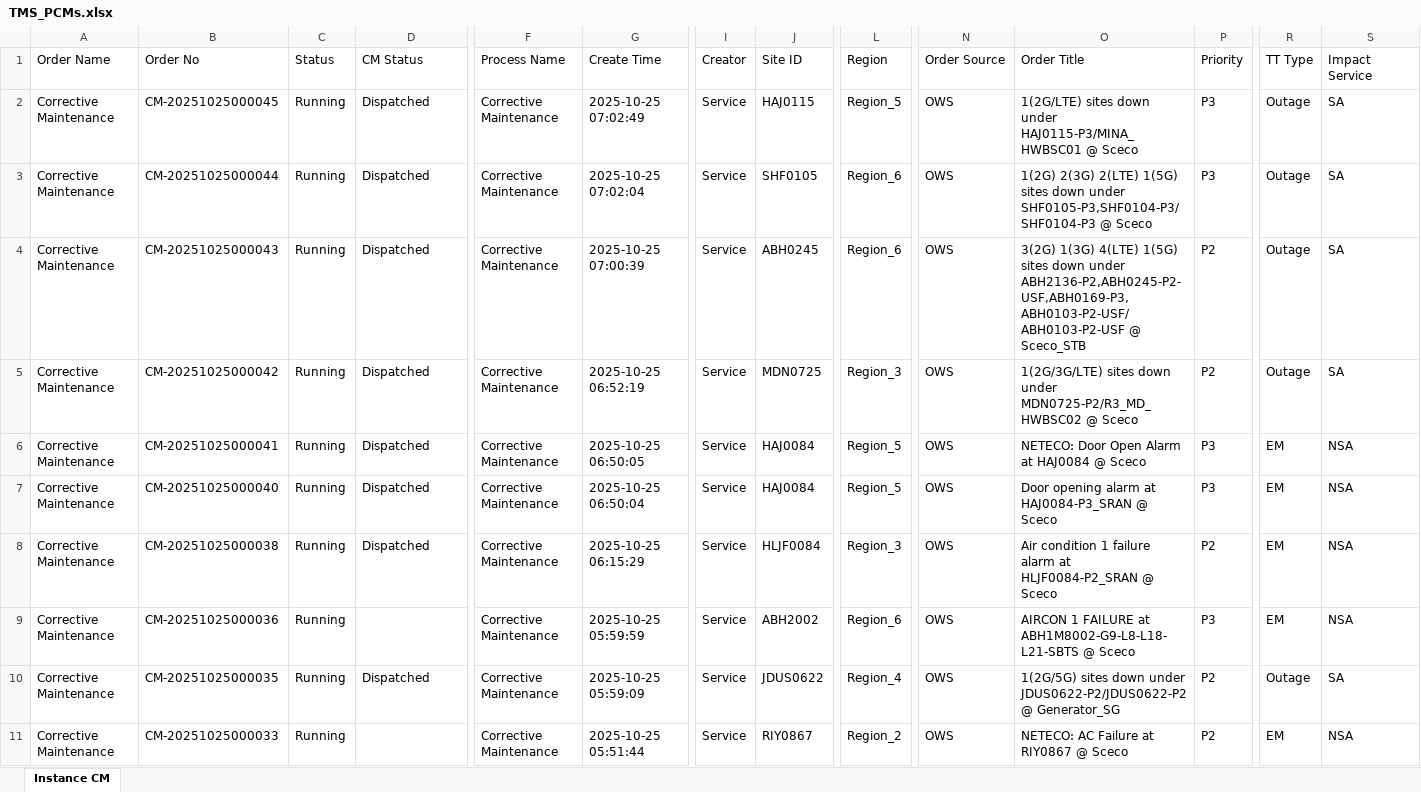
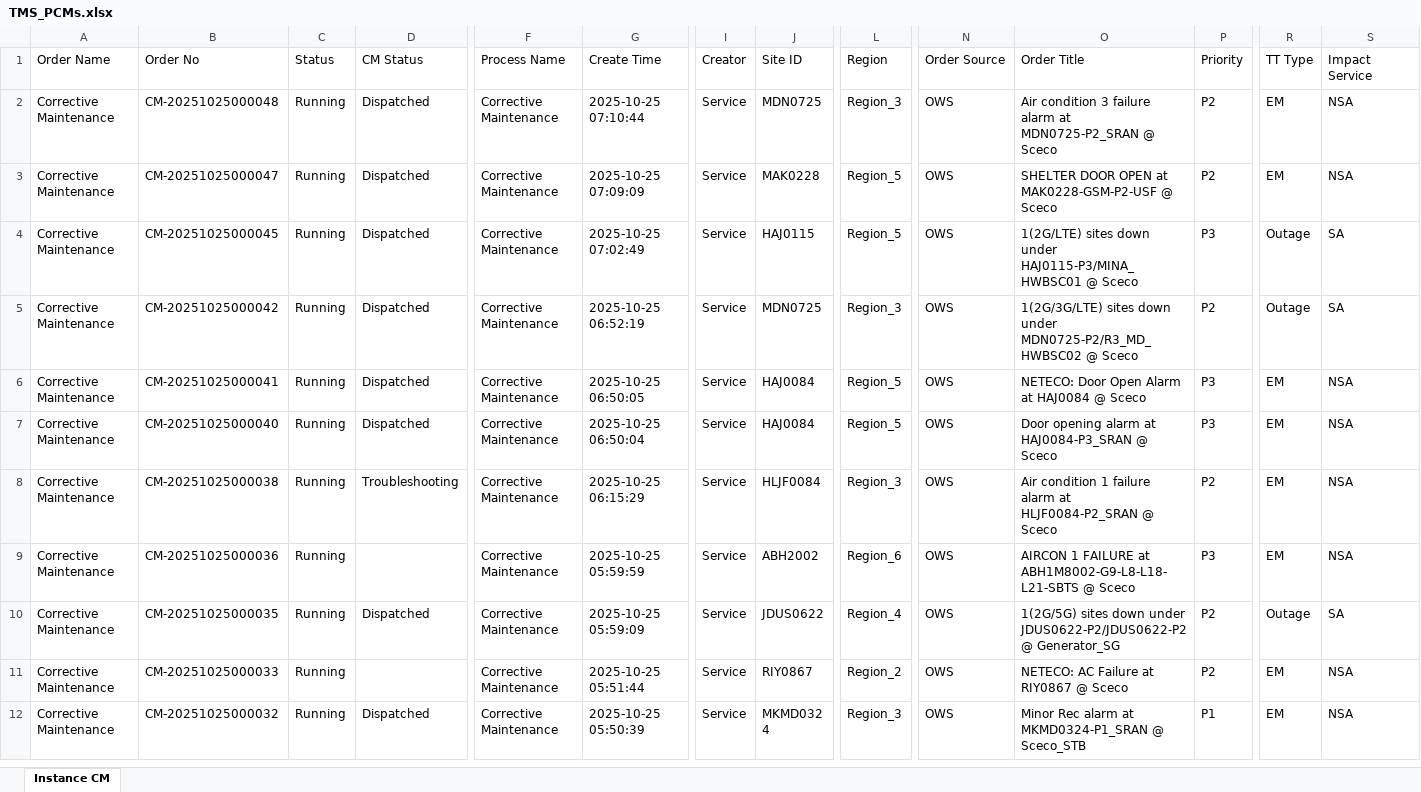
Before and after one commit to decosaro/tms_running, an Excel workbook: TMS_PCMs.xlsx, sheet Instance CM, drawn as a sheet; only a part is shown, gaps mark what is left out; the shorter side is filled out with more unchanged rows; values as stored, in another font and other column widths than the file's, no borders; removed rows and columns are numbered as before the commit, all else as after; rows hold the shown columns only; the diff names each change by its address in the sheet, - before the commit and + after, or states it on an @@ line.

Commit message:
Updated TMS_PCMs.xlsx from OneDrive

```diff
--- a/TMS_PCMs.xlsx (sheet Instance CM)
+++ b/TMS_PCMs.xlsx (sheet Instance CM)
+row 2: Corrective Maintenance | CM-20251025000048 | Running | Dispatched | Corrective Maintenance | 2025-10-25 07:10:44 | Service | MDN0725 | Region_3 | OWS | Air condition 3 failure alarm at MDN0725-P2_SRAN @ Sceco | P2 | EM | NSA
+row 3: Corrective Maintenance | CM-20251025000047 | Running | Dispatched | Corrective Maintenance | 2025-10-25 07:09:09 | Service | MAK0228 | Region_5 | OWS | SHELTER DOOR OPEN at MAK0228-GSM-P2-USF @ Sceco | P2 | EM | NSA
-row 3: Corrective Maintenance | CM-20251025000044 | Running | Dispatched | Corrective Maintenance | 2025-10-25 07:02:04 | Service | SHF0105 | Region_6 | OWS | 1(2G) 2(3G) 2(LTE) 1(5G) sites down under SHF0105-P3,SHF0104-P3/SHF0104-P3 @ Sceco | P3 | Outage | SA
-row 4: Corrective Maintenance | CM-20251025000043 | Running | Dispatched | Corrective Maintenance | 2025-10-25 07:00:39 | Service | ABH0245 | Region_6 | OWS | 3(2G) 1(3G) 4(LTE) 1(5G) sites down under ABH2136-P2,ABH0245-P2-USF,ABH0169-P3,ABH0103-P2-USF/ABH0103-P2-USF @ Sceco_STB | P2 | Outage | SA
-D8 (CM Status): Dispatched
+D8 (CM Status): Troubleshooting
```
